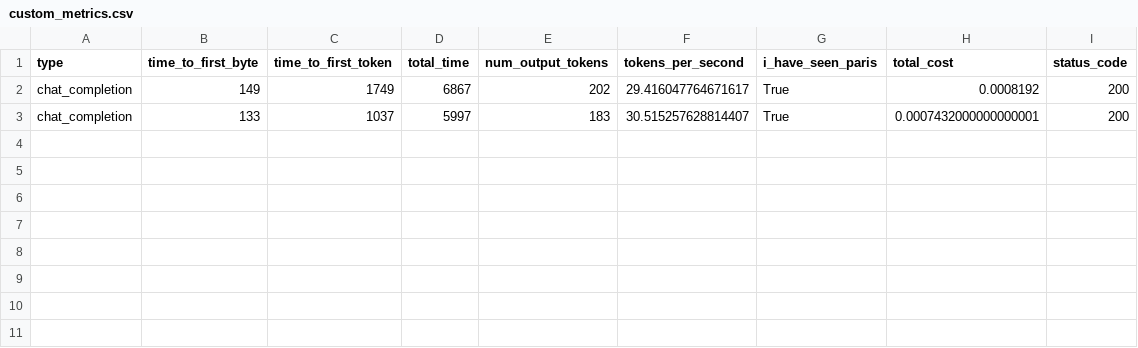
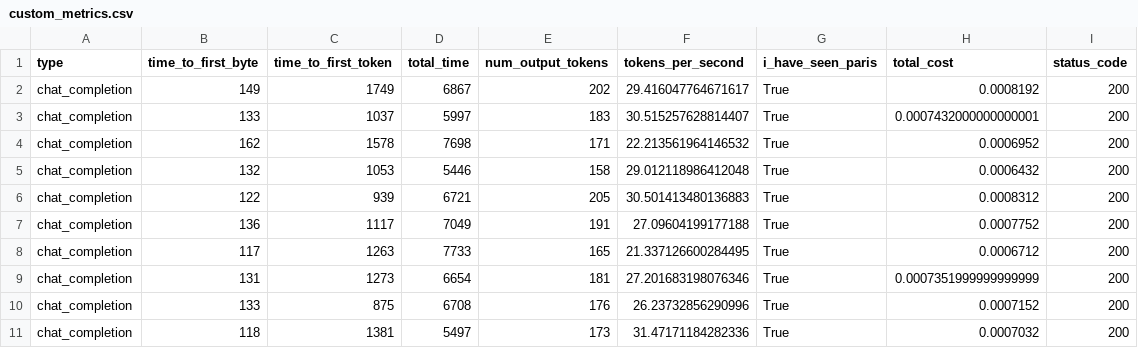
Before and after one commit to GSA-TTS/10x-ai-locust, a CSV file: custom_metrics.csv, drawn as a sheet; the diff names each change by its address in the sheet, - before the commit and + after, or states it on an @@ line.

```diff
--- a/custom_metrics.csv
+++ b/custom_metrics.csv
+row 4: chat_completion | 162 | 1578 | 7698 | 171 | 22.213561964146532 | True | 0.0006952 | 200
+row 5: chat_completion | 132 | 1053 | 5446 | 158 | 29.012118986412048 | True | 0.0006432 | 200
+row 6: chat_completion | 122 | 939 | 6721 | 205 | 30.501413480136883 | True | 0.0008312 | 200
+row 7: chat_completion | 136 | 1117 | 7049 | 191 | 27.09604199177188 | True | 0.0007752 | 200
+row 8: chat_completion | 117 | 1263 | 7733 | 165 | 21.337126600284495 | True | 0.0006712 | 200
+row 9: chat_completion | 131 | 1273 | 6654 | 181 | 27.201683198076346 | True | 0.0007351999999999999 | 200
+row 10: chat_completion | 133 | 875 | 6708 | 176 | 26.23732856290996 | True | 0.0007152 | 200
+row 11: chat_completion | 118 | 1381 | 5497 | 173 | 31.47171184282336 | True | 0.0007032 | 200
```
Also changed, not shown: 1 other file.
